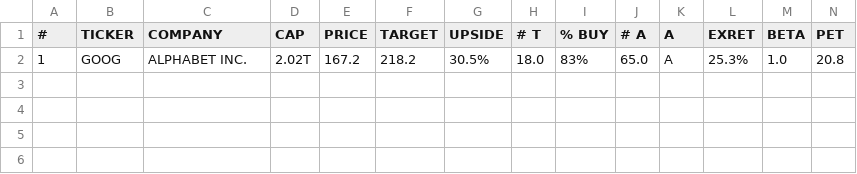
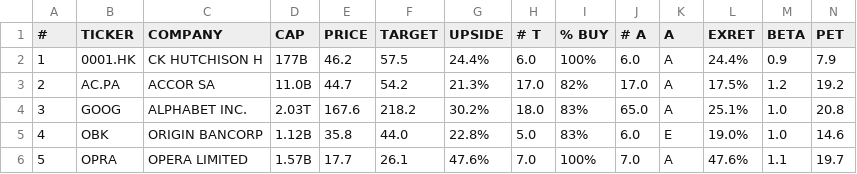
Before and after one commit to weirdapps/etorotrade, a CSV file: yahoofinance/output/buy.csv, drawn as a sheet; only a part is shown; addresses are those after the commit; rows hold the shown columns only; the diff names each change by its address in the sheet, - before the commit and + after, or states it on an @@ line.

```diff
--- a/yahoofinance/output/buy.csv
+++ b/yahoofinance/output/buy.csv
+row 2: 1 | 0001.HK | CK HUTCHISON H | 177B | 46.2 | 57.5 | 24.4% | 6.0 | 100% | 6.0 | A | 24.4% | 0.9 | 7.9
+row 3: 2 | AC.PA | ACCOR SA | 11.0B | 44.7 | 54.2 | 21.3% | 17.0 | 82% | 17.0 | A | 17.5% | 1.2 | 19.2
-A4 (#): 1
+A4 (#): 3
-D4 (CAP): 2.02T
+D4 (CAP): 2.03T
-E4 (PRICE): 167.2
+E4 (PRICE): 167.6
-G4 (UPSIDE): 30.5%
+G4 (UPSIDE): 30.2%
-L4 (EXRET): 25.3%
+L4 (EXRET): 25.1%
+row 5: 4 | OBK | ORIGIN BANCORP | 1.12B | 35.8 | 44.0 | 22.8% | 5.0 | 83% | 6.0 | E | 19.0% | 1.0 | 14.6
+row 6: 5 | OPRA | OPERA LIMITED | 1.57B | 17.7 | 26.1 | 47.6% | 7.0 | 100% | 7.0 | A | 47.6% | 1.1 | 19.7
```
Also changed, not shown: yahoofinance/output/portfolio.csv, yahoofinance/output/sell.csv, 7 other files.
